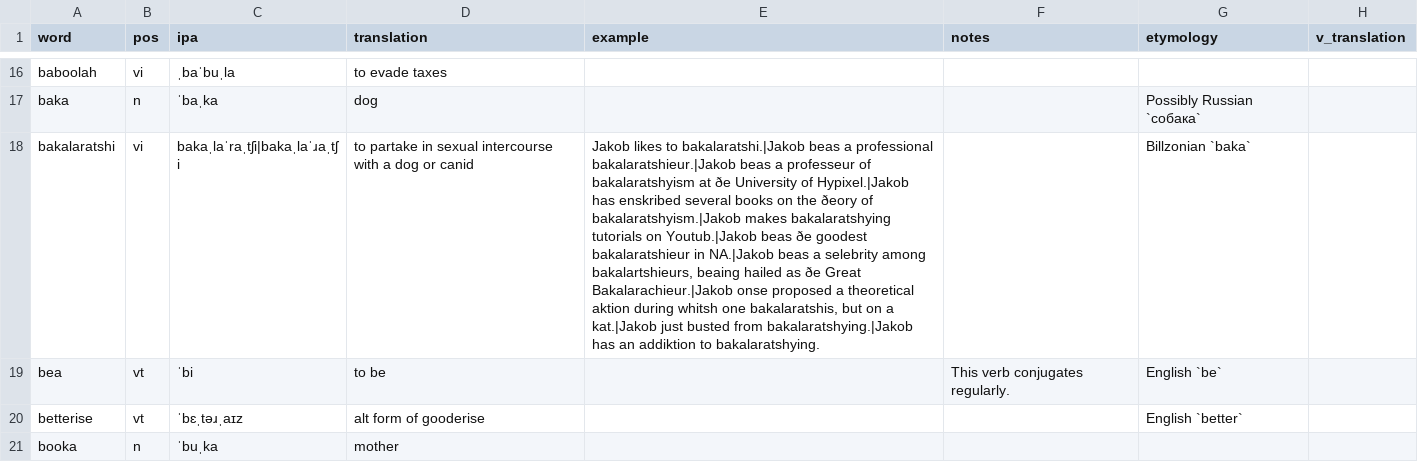
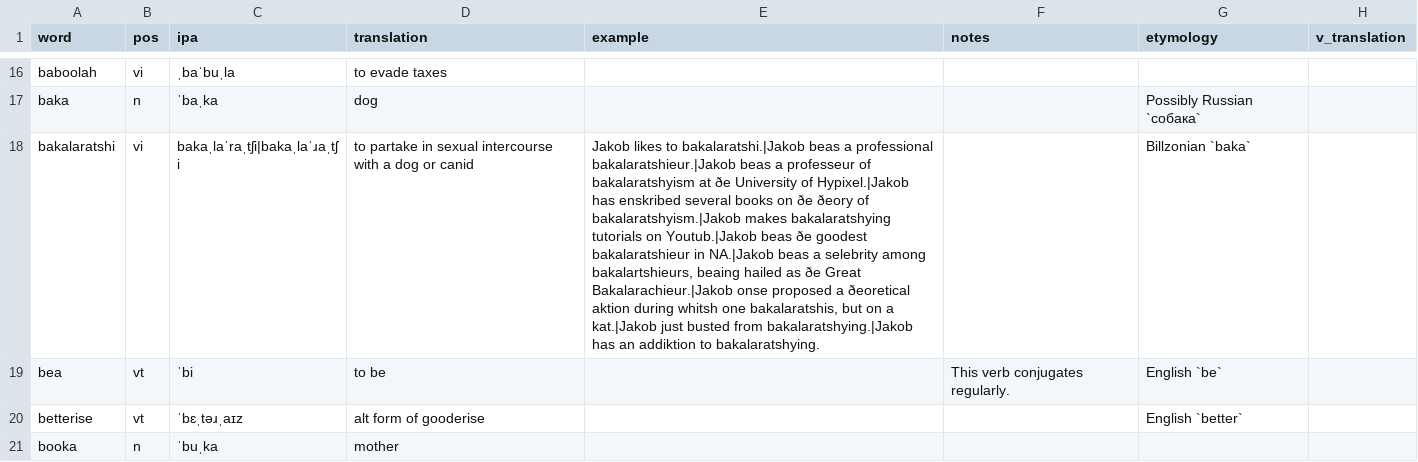
Before and after one commit to SeriousGuy888/Billzonian, a CSV file: vocabulary.csv, drawn as a sheet; only a part is shown, gaps mark what is left out; the diff names each change by its address in the sheet, - before the commit and + after, or states it on an @@ line.

Commit message:
examples for bakalaratshi gooderised

```diff
--- a/vocabulary.csv
+++ b/vocabulary.csv
-E18 (example): …books on the ðeory of bakalaratshyism.|Jakob makes bakalaratshying tutorials on Youtub.|Jakob beas ðe goodest bakalaratshieur in NA.|Jakob beas a selebrity among bakalartshieurs, beaing hailed as ðe Great Bakalarachieur.|Jakob onse proposed a theoretical aktion during…
+E18 (example): …books on ðe ðeory of bakalaratshyism.|Jakob makes bakalaratshying tutorials on Youtub.|Jakob beas ðe goodest bakalaratshieur in NA.|Jakob beas a selebrity among bakalartshieurs, beaing hailed as ðe Great Bakalarachieur.|Jakob onse proposed a ðeoretical aktion during…
```
